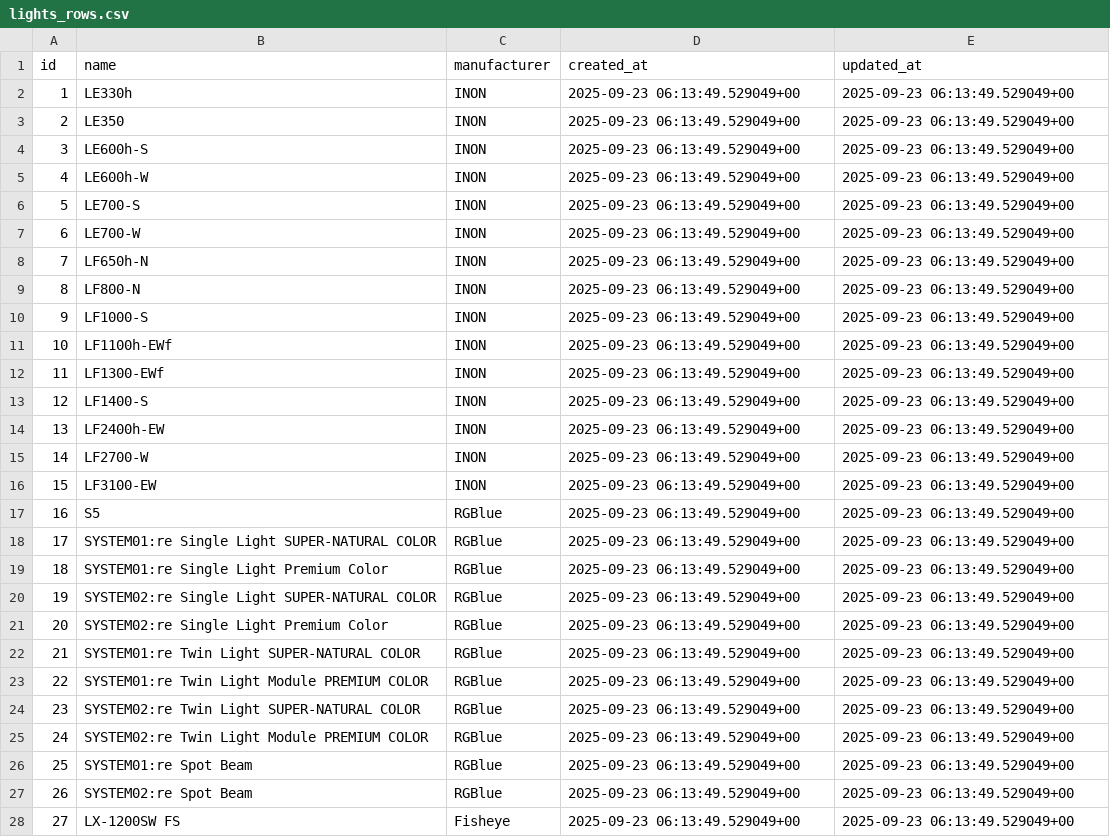
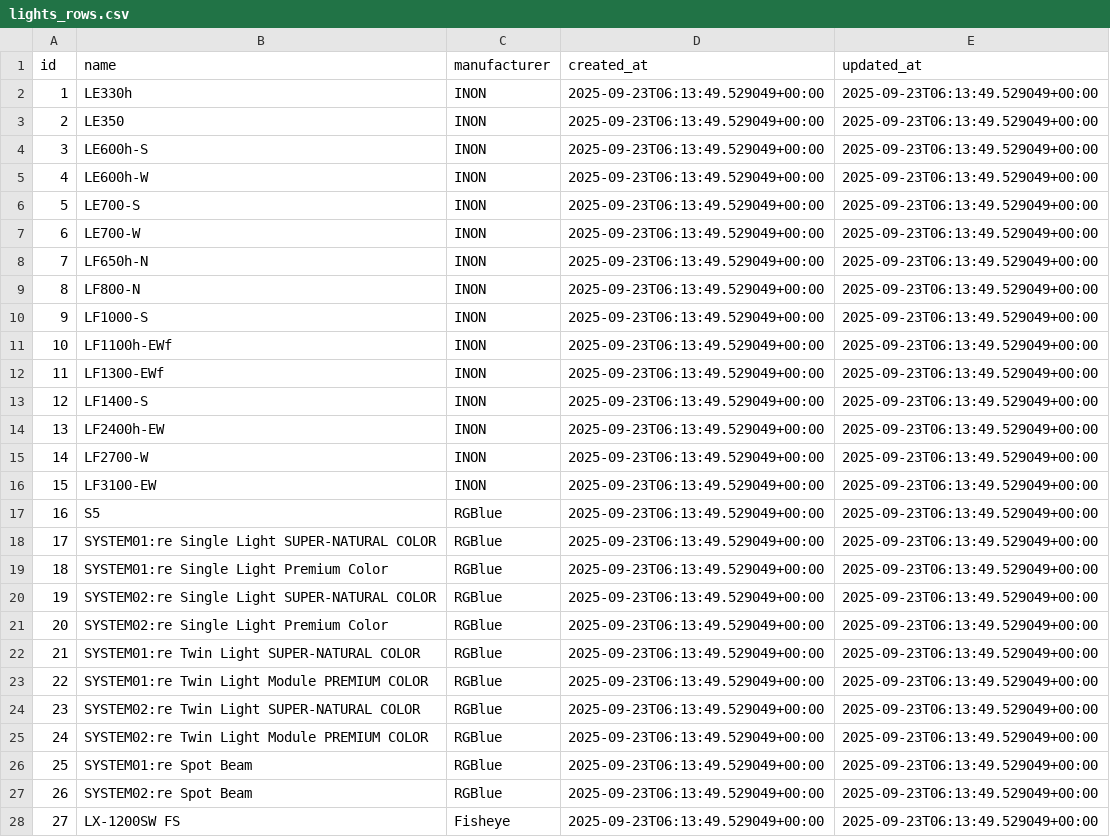
Before and after one commit to scubalabstudio/DivePedia, a CSV file: data/backup/lights_rows.csv, drawn as a sheet; only a part is shown; the diff covers the shown part only.

```diff
--- a/data/backup/lights_rows.csv
+++ b/data/backup/lights_rows.csv
@@ -1,28 +1,28 @@
 id,name,manufacturer,created_at,updated_at
-1,LE330h,INON,2025-09-23 06:13:49.529049+00,2025-09-23 06:13:49.529049+00
-2,LE350,INON,2025-09-23 06:13:49.529049+00,2025-09-23 06:13:49.529049+00
-3,LE600h-S,INON,2025-09-23 06:13:49.529049+00,2025-09-23 06:13:49.529049+00
-4,LE600h-W,INON,2025-09-23 06:13:49.529049+00,2025-09-23 06:13:49.529049+00
-5,LE700-S,INON,2025-09-23 06:13:49.529049+00,2025-09-23 06:13:49.529049+00
-6,LE700-W,INON,2025-09-23 06:13:49.529049+00,2025-09-23 06:13:49.529049+00
-7,LF650h-N,INON,2025-09-23 06:13:49.529049+00,2025-09-23 06:13:49.529049+00
-8,LF800-N,INON,2025-09-23 06:13:49.529049+00,2025-09-23 06:13:49.529049+00
-9,LF1000-S,INON,2025-09-23 06:13:49.529049+00,2025-09-23 06:13:49.529049+00
-10,LF1100h-EWf,INON,2025-09-23 06:13:49.529049+00,2025-09-23 06:13:49.529049+00
-11,LF1300-EWf,INON,2025-09-23 06:13:49.529049+00,2025-09-23 06:13:49.529049+00
-12,LF1400-S,INON,2025-09-23 06:13:49.529049+00,2025-09-23 06:13:49.529049+00
-13,LF2400h-EW,INON,2025-09-23 06:13:49.529049+00,2025-09-23 06:13:49.529049+00
-14,LF2700-W,INON,2025-09-23 06:13:49.529049+00,2025-09-23 06:13:49.529049+00
-15,LF3100-EW,INON,2025-09-23 06:13:49.529049+00,2025-09-23 06:13:49.529049+00
-16,S5,RGBlue,2025-09-23 06:13:49.529049+00,2025-09-23 06:13:49.529049+00
-17,SYSTEM01:re Single Light SUPER-NATURAL COLOR,RGBlue,2025-09-23 06:13:49.529049+00,2025-09-23 06:13:49.529049+00
-18,SYSTEM01:re Single Light Premium Color,RGBlue,2025-09-23 06:13:49.529049+00,2025-09-23 06:13:49.529049+00
-19,SYSTEM02:re Single Light SUPER-NATURAL COLOR,RGBlue,2025-09-23 06:13:49.529049+00,2025-09-23 06:13:49.529049+00
-20,SYSTEM02:re Single Light Premium Color,RGBlue,2025-09-23 06:13:49.529049+00,2025-09-23 06:13:49.529049+00
-21,SYSTEM01:re Twin Light SUPER-NATURAL COLOR,RGBlue,2025-09-23 06:13:49.529049+00,2025-09-23 06:13:49.529049+00
-22,SYSTEM01:re Twin Light Module PREMIUM COLOR,RGBlue,2025-09-23 06:13:49.529049+00,2025-09-23 06:13:49.529049+00
-23,SYSTEM02:re Twin Light SUPER-NATURAL COLOR,RGBlue,2025-09-23 06:13:49.529049+00,2025-09-23 06:13:49.529049+00
-24,SYSTEM02:re Twin Light Module PREMIUM COLOR,RGBlue,2025-09-23 06:13:49.529049+00,2025-09-23 06:13:49.529049+00
-25,SYSTEM01:re Spot Beam,RGBlue,2025-09-23 06:13:49.529049+00,2025-09-23 06:13:49.529049+00
-26,SYSTEM02:re Spot Beam,RGBlue,2025-09-23 06:13:49.529049+00,2025-09-23 06:13:49.529049+00
-27,LX-1200SW FS,Fisheye,2025-09-23 06:13:49.529049+00,2025-09-23 06:13:49.529049+00
+1,LE330h,INON,2025-09-23T06:13:49.529049+00:00,2025-09-23T06:13:49.529049+00:00
+2,LE350,INON,2025-09-23T06:13:49.529049+00:00,2025-09-23T06:13:49.529049+00:00
+3,LE600h-S,INON,2025-09-23T06:13:49.529049+00:00,2025-09-23T06:13:49.529049+00:00
+4,LE600h-W,INON,2025-09-23T06:13:49.529049+00:00,2025-09-23T06:13:49.529049+00:00
+5,LE700-S,INON,2025-09-23T06:13:49.529049+00:00,2025-09-23T06:13:49.529049+00:00
+6,LE700-W,INON,2025-09-23T06:13:49.529049+00:00,2025-09-23T06:13:49.529049+00:00
+7,LF650h-N,INON,2025-09-23T06:13:49.529049+00:00,2025-09-23T06:13:49.529049+00:00
+8,LF800-N,INON,2025-09-23T06:13:49.529049+00:00,2025-09-23T06:13:49.529049+00:00
+9,LF1000-S,INON,2025-09-23T06:13:49.529049+00:00,2025-09-23T06:13:49.529049+00:00
+10,LF1100h-EWf,INON,2025-09-23T06:13:49.529049+00:00,2025-09-23T06:13:49.529049+00:00
+11,LF1300-EWf,INON,2025-09-23T06:13:49.529049+00:00,2025-09-23T06:13:49.529049+00:00
+12,LF1400-S,INON,2025-09-23T06:13:49.529049+00:00,2025-09-23T06:13:49.529049+00:00
+13,LF2400h-EW,INON,2025-09-23T06:13:49.529049+00:00,2025-09-23T06:13:49.529049+00:00
+14,LF2700-W,INON,2025-09-23T06:13:49.529049+00:00,2025-09-23T06:13:49.529049+00:00
+15,LF3100-EW,INON,2025-09-23T06:13:49.529049+00:00,2025-09-23T06:13:49.529049+00:00
+16,S5,RGBlue,2025-09-23T06:13:49.529049+00:00,2025-09-23T06:13:49.529049+00:00
+17,SYSTEM01:re Single Light SUPER-NATURAL COLOR,RGBlue,2025-09-23T06:13:49.529049+00:00,2025-09-23T06:13:49.529049+00:00
+18,SYSTEM01:re Single Light Premium Color,RGBlue,2025-09-23T06:13:49.529049+00:00,2025-09-23T06:13:49.529049+00:00
+19,SYSTEM02:re Single Light SUPER-NATURAL COLOR,RGBlue,2025-09-23T06:13:49.529049+00:00,2025-09-23T06:13:49.529049+00:00
+20,SYSTEM02:re Single Light Premium Color,RGBlue,2025-09-23T06:13:49.529049+00:00,2025-09-23T06:13:49.529049+00:00
+21,SYSTEM01:re Twin Light SUPER-NATURAL COLOR,RGBlue,2025-09-23T06:13:49.529049+00:00,2025-09-23T06:13:49.529049+00:00
+22,SYSTEM01:re Twin Light Module PREMIUM COLOR,RGBlue,2025-09-23T06:13:49.529049+00:00,2025-09-23T06:13:49.529049+00:00
+23,SYSTEM02:re Twin Light SUPER-NATURAL COLOR,RGBlue,2025-09-23T06:13:49.529049+00:00,2025-09-23T06:13:49.529049+00:00
+24,SYSTEM02:re Twin Light Module PREMIUM COLOR,RGBlue,2025-09-23T06:13:49.529049+00:00,2025-09-23T06:13:49.529049+00:00
+25,SYSTEM01:re Spot Beam,RGBlue,2025-09-23T06:13:49.529049+00:00,2025-09-23T06:13:49.529049+00:00
+26,SYSTEM02:re Spot Beam,RGBlue,2025-09-23T06:13:49.529049+00:00,2025-09-23T06:13:49.529049+00:00
+27,LX-1200SW FS,Fisheye,2025-09-23T06:13:49.529049+00:00,2025-09-23T06:13:49.529049+00:00
```
Also changed, not shown: 38 edited cells elsewhere in this file, data/backup/accessories_rows.csv, data/backup/diving_points_rows.csv, 2 other files.
